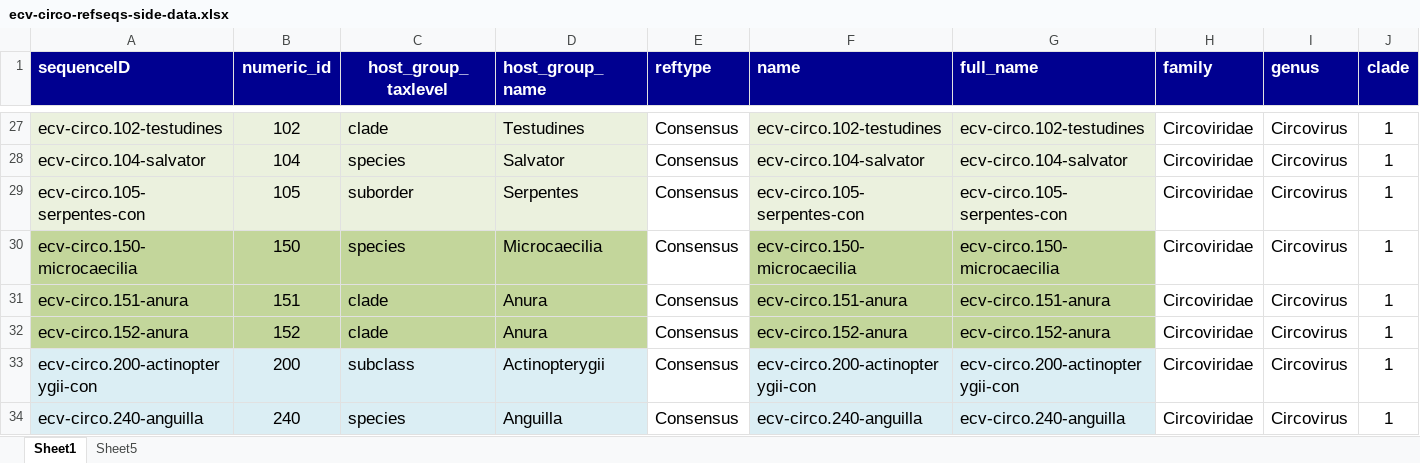
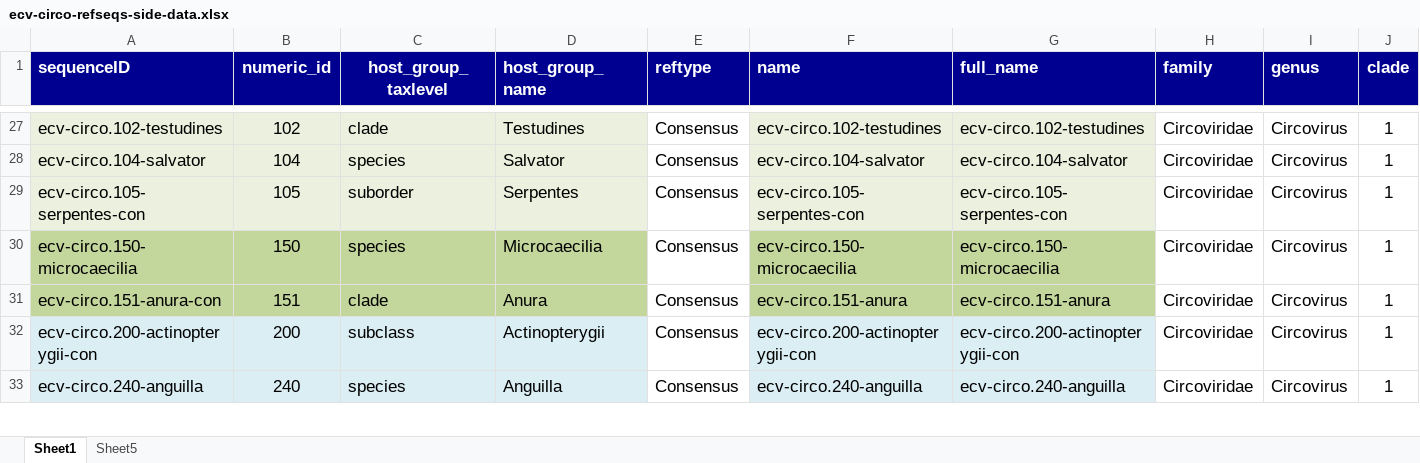
Before and after one commit to giffordlabcvr/CRESS-GLUE, an Excel workbook: tabular/eve/ecv-circo-refseqs-side-data.xlsx, sheet Sheet1, drawn as a sheet; only a part is shown, gaps mark what is left out; values as stored, in another font and other column widths than the file's, no borders; rows hold the shown columns only; the diff names each change by its address in the sheet, - before the commit and + after, or states it on an @@ line.

Commit message:
Updated ECV data

```diff
--- a/tabular/eve/ecv-circo-refseqs-side-data.xlsx (sheet Sheet1)
+++ b/tabular/eve/ecv-circo-refseqs-side-data.xlsx (sheet Sheet1)
-A31 (sequenceID): ecv-circo.151-anura
+A31 (sequenceID): ecv-circo.151-anura-con
-row 32: ecv-circo.152-anura | 152 | clade | Anura | Consensus | ecv-circo.152-anura | ecv-circo.152-anura | Circoviridae | Circovirus | 1
```
Also changed, not shown: tabular/eve/ecv-circo-side-data.xlsx, 2 other files.
